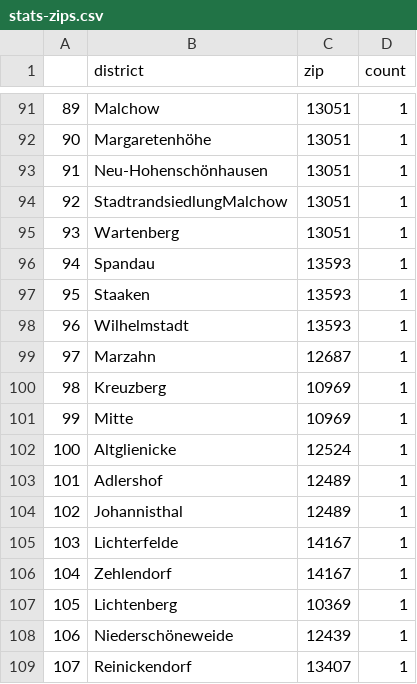
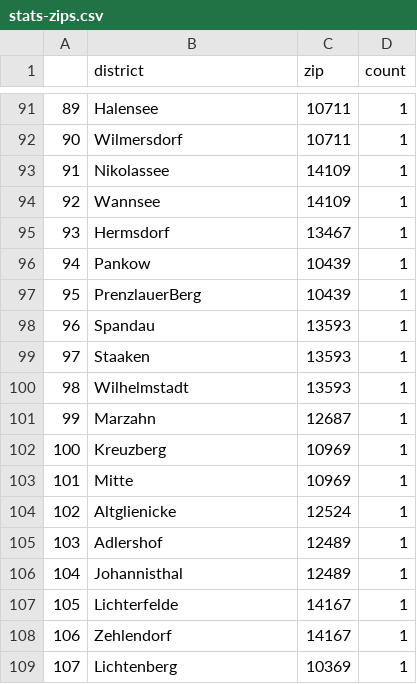
Before and after one commit to demodiff/berlin, a CSV file: data/stats-zips.csv, drawn as a sheet; only a part is shown, gaps mark what is left out; the diff covers the shown part only.

```diff
--- a/data/stats-zips.csv
+++ b/data/stats-zips.csv
@@ -91,19 +91,19 @@
-89,Malchow,13051,1
-90,Margaretenhöhe,13051,1
-91,Neu-Hohenschönhausen,13051,1
-92,StadtrandsiedlungMalchow,13051,1
-93,Wartenberg,13051,1
-94,Spandau,13593,1
-95,Staaken,13593,1
-96,Wilhelmstadt,13593,1
-97,Marzahn,12687,1
-98,Kreuzberg,10969,1
-99,Mitte,10969,1
-100,Altglienicke,12524,1
-101,Adlershof,12489,1
-102,Johannisthal,12489,1
-103,Lichterfelde,14167,1
-104,Zehlendorf,14167,1
-105,Lichtenberg,10369,1
-106,Niederschöneweide,12439,1
-107,Reinickendorf,13407,1
+89,Halensee,10711,1
+90,Wilmersdorf,10711,1
+91,Nikolassee,14109,1
+92,Wannsee,14109,1
+93,Hermsdorf,13467,1
+94,Pankow,10439,1
+95,PrenzlauerBerg,10439,1
+96,Spandau,13593,1
+97,Staaken,13593,1
+98,Wilhelmstadt,13593,1
+99,Marzahn,12687,1
+100,Kreuzberg,10969,1
+101,Mitte,10969,1
+102,Altglienicke,12524,1
+103,Adlershof,12489,1
+104,Johannisthal,12489,1
+105,Lichterfelde,14167,1
+106,Zehlendorf,14167,1
+107,Lichtenberg,10369,1
```
Also changed, not shown: 148 edited cells elsewhere in this file, 1 other file.
